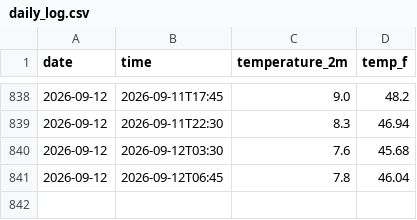
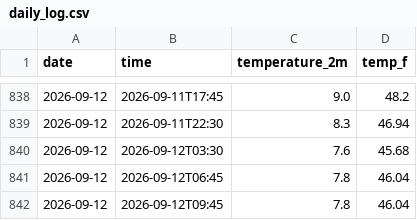
Before and after one commit to SGods357/weather-tracker, a CSV file: daily_log.csv, drawn as a sheet; only a part is shown, gaps mark what is left out.

```diff
--- a/daily_log.csv
+++ b/daily_log.csv
@@ -841 +841,2 @@ date,time,temperature_2m,temp_f
 2026-09-12,2026-09-12T06:45,7.8,46.04
+2026-09-12,2026-09-12T09:45,7.8,46.04
```
Also changed, not shown: 1 other file.
